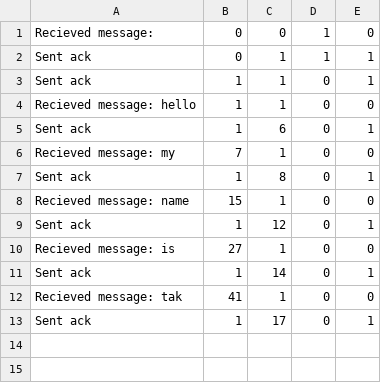
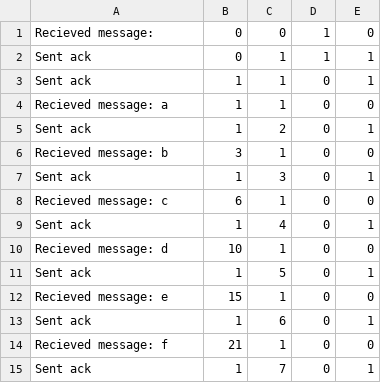
Before and after one commit to SheyBarpagga/7005-Final-Project, a CSV file: receiver.csv, drawn as a sheet.

```diff
--- a/receiver.csv
+++ b/receiver.csv
@@ -3,11 +3,13 @@ Sent ack,0,1,1,1
 Sent ack,1,1,0,1
-Recieved message: hello,1,1,0,0
+Recieved message: a,1,1,0,0
+Sent ack,1,2,0,1
+Recieved message: b,3,1,0,0
+Sent ack,1,3,0,1
+Recieved message: c,6,1,0,0
+Sent ack,1,4,0,1
+Recieved message: d,10,1,0,0
+Sent ack,1,5,0,1
+Recieved message: e,15,1,0,0
 Sent ack,1,6,0,1
-Recieved message: my,7,1,0,0
-Sent ack,1,8,0,1
-Recieved message: name,15,1,0,0
-Sent ack,1,12,0,1
-Recieved message: is,27,1,0,0
-Sent ack,1,14,0,1
-Recieved message: tak,41,1,0,0
-Sent ack,1,17,0,1
+Recieved message: f,21,1,0,0
+Sent ack,1,7,0,1
```
Also changed, not shown: sender.csv, 2 other files.
